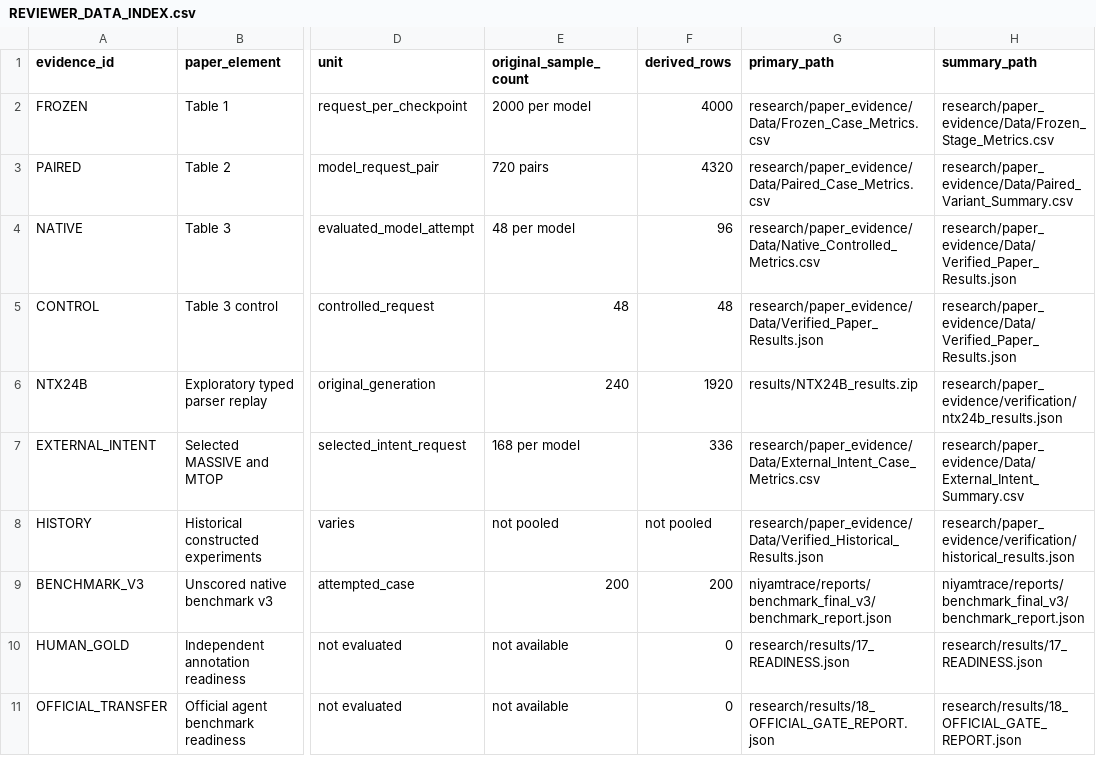
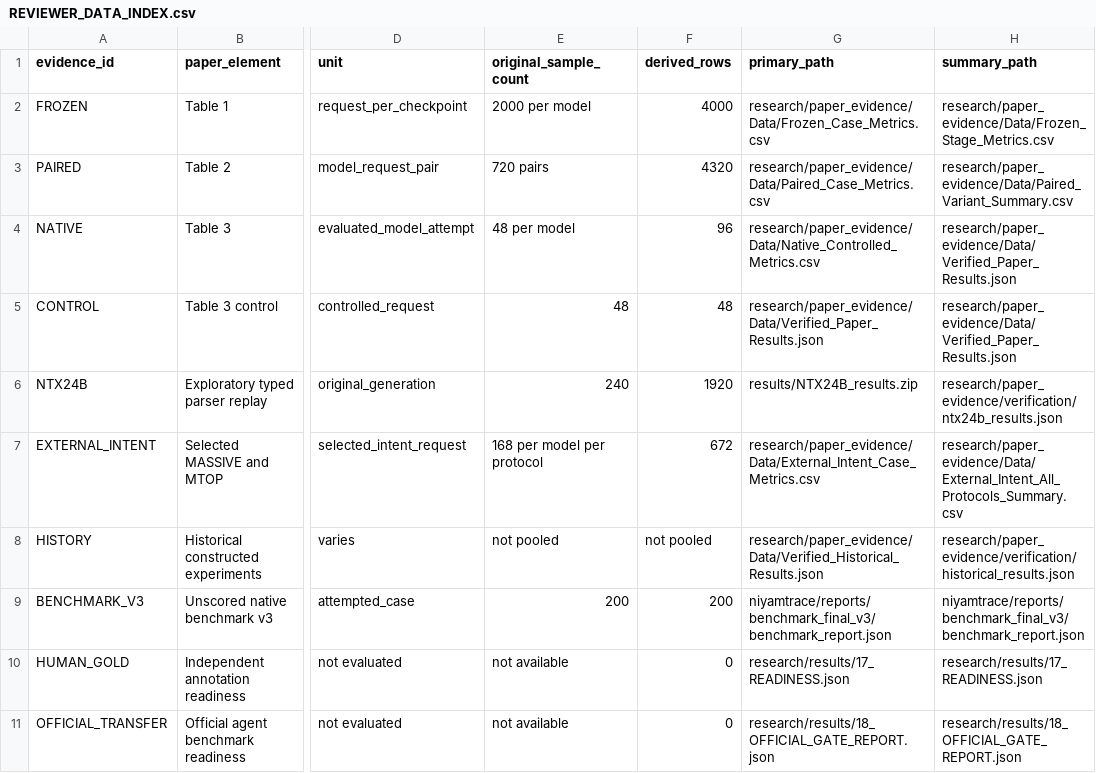
Before and after one commit to bnssaanirudh/NiyamTrace-X, a CSV file: research/paper_evidence/REVIEWER_DATA_INDEX.csv, drawn as a sheet; only a part is shown, gaps mark what is left out; the diff names each change by its address in the sheet, - before the commit and + after, or states it on an @@ line.

Commit message:
docs(reviewer): clarify authorized completion and separate external intent protocols

```diff
--- a/research/paper_evidence/REVIEWER_DATA_INDEX.csv
+++ b/research/paper_evidence/REVIEWER_DATA_INDEX.csv
-E7 (original_sample_count): 168 per model
+E7 (original_sample_count): 168 per model per protocol
-F7 (derived_rows): 336
+F7 (derived_rows): 672
-H7 (summary_path): research/paper_evidence/Data/External_Intent_Summary.csv
+H7 (summary_path): research/paper_evidence/Data/External_Intent_All_Protocols_Summary.csv
```
